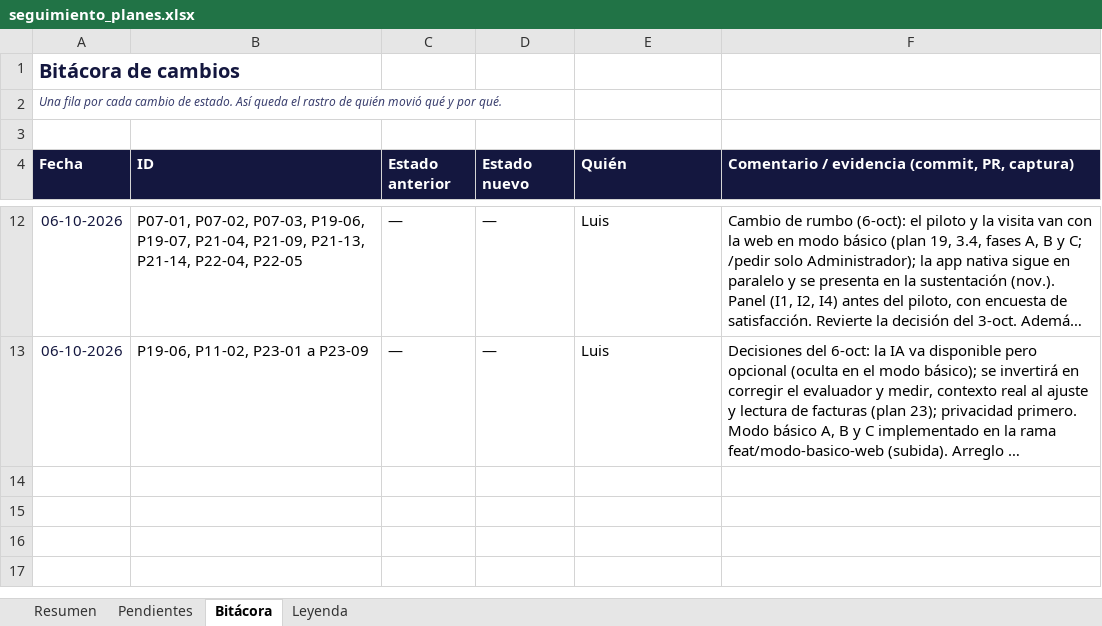
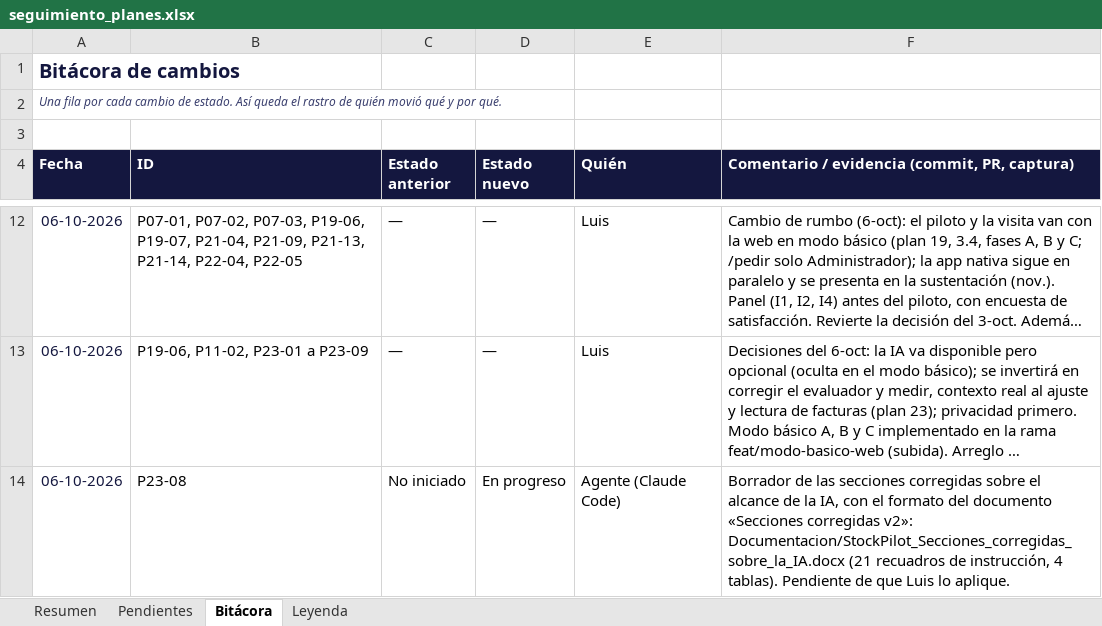
Before and after one commit to LuchoSecDev/StockPilot, an Excel workbook: docs/seguimiento_planes.xlsx, sheet Bitácora, drawn as a sheet; only a part is shown, gaps mark what is left out; long unchanged cells end in …; values as stored, in another font and other column widths than the file's, no borders; the diff names each change by its address in the sheet, - before the commit and + after, or states it on an @@ line.

```diff
--- a/docs/seguimiento_planes.xlsx (sheet Bitácora)
+++ b/docs/seguimiento_planes.xlsx (sheet Bitácora)
+row 14: 06-10-2026 | P23-08 | No iniciado | En progreso | Agente (Claude Code) | Borrador de las secciones corregidas sobre el alcance de la IA, con el formato del documento «Secciones corregidas v2»: Documentacion/StockPilot_Secciones_corregidas_sobre_la_IA.docx (21 recuadros de instrucción, 4 tablas). Pendiente de que Luis lo aplique.
```
Also changed, not shown: sheet Pendientes.
